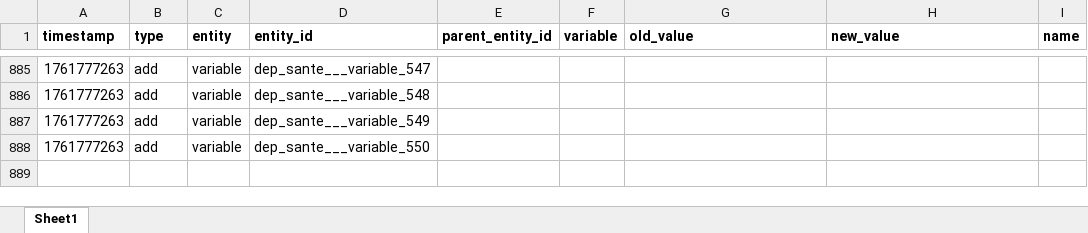
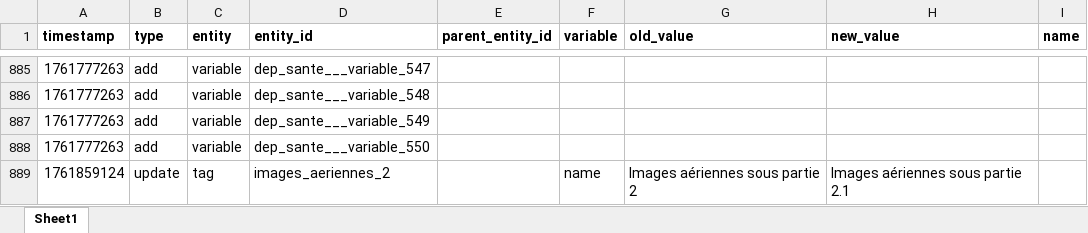
Before and after one commit to bassim-matar/datannur, an Excel workbook: public/data/db-source/evolution.xlsx, sheet Sheet1, drawn as a sheet; only a part is shown, gaps mark what is left out; values as stored, in another font and other column widths than the file's, no borders; the diff names each change by its address in the sheet, - before the commit and + after, or states it on an @@ line.

```diff
--- a/public/data/db-source/evolution.xlsx (sheet Sheet1)
+++ b/public/data/db-source/evolution.xlsx (sheet Sheet1)
+row 889: 1761859124 | update | tag | images_aeriennes_2 |  | name | Images aériennes sous partie 2 | Images aériennes sous partie 2.1
```
Also changed, not shown: public/data/db-source/tag.xlsx, public/data/db-source/variable.xlsx, 49 other files.
